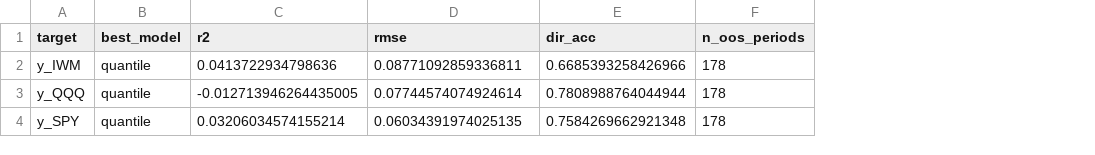
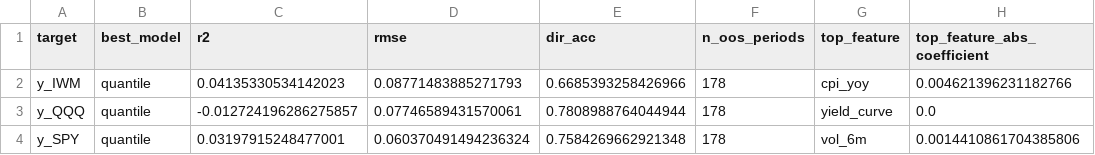
Before and after one commit to Vihaan-Narvekar/ETF-Trading-Model, a CSV file: outputs/best_models.csv, drawn as a sheet; the diff names each change by its address in the sheet, - before the commit and + after, or states it on an @@ line.

```diff
--- a/outputs/best_models.csv
+++ b/outputs/best_models.csv
+column G (top_feature), rows 2-4: cpi_yoy | yield_curve | vol_6m
+column H (top_feature_abs_coefficient), rows 2-4: 0.004621396231182766 | 0.0 | 0.0014410861704385806
-C2 (r2): 0.0413722934798636
+C2 (r2): 0.04135330534142023
-D2 (rmse): 0.08771092859336811
+D2 (rmse): 0.08771483885271793
-C3 (r2): -0.012713946264435005
+C3 (r2): -0.012724196286275857
-D3 (rmse): 0.07744574074924614
+D3 (rmse): 0.07746589431570061
-C4 (r2): 0.03206034574155214
+C4 (r2): 0.03197915248477001
-D4 (rmse): 0.06034391974025135
+D4 (rmse): 0.060370491494236324
```
Also changed, not shown: outputs/mlr_results.csv, outputs/predictions_all_models.csv, 17 other files.
